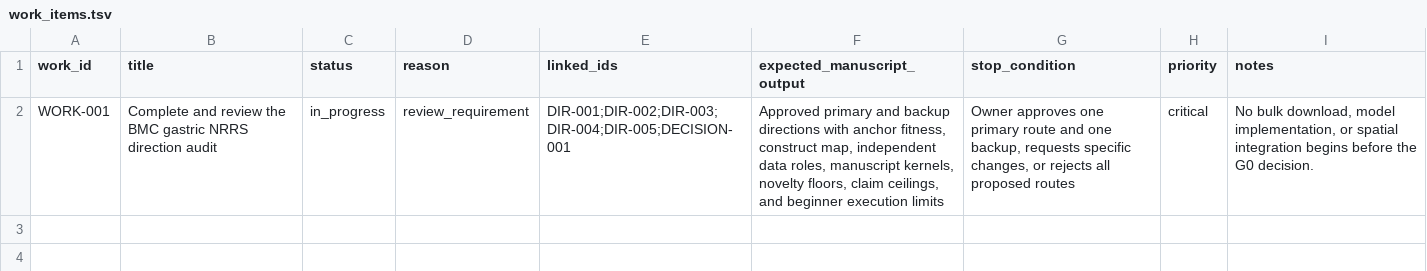
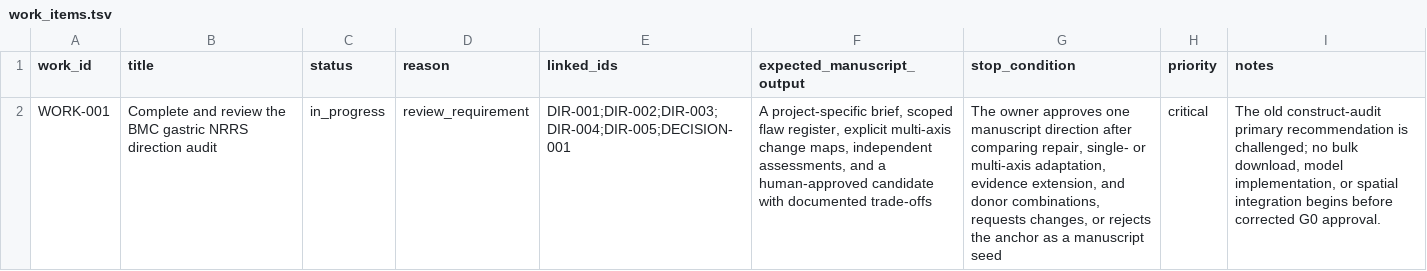
Before and after one commit to baishuai001/PaperRoute, a TSV file: workspaces/bmc-cancer-2025-gastric-nerve-model/registry/work_items.tsv, drawn as a sheet; the diff names each change by its address in the sheet, - before the commit and + after, or states it on an @@ line.

```diff
--- a/workspaces/bmc-cancer-2025-gastric-nerve-model/registry/work_items.tsv
+++ b/workspaces/bmc-cancer-2025-gastric-nerve-model/registry/work_items.tsv
-F2 (expected_manuscript_output): Approved primary and backup directions with anchor fitness, construct map, independent data roles, manuscript kernels, novelty floors, claim ceilings, and beginner execution limits
+F2 (expected_manuscript_output): A project-specific brief, scoped flaw register, explicit multi-axis change maps, independent assessments, and a human-approved candidate with documented trade-offs
-G2 (stop_condition): Owner approves one primary route and one backup, requests specific changes, or rejects all proposed routes
+G2 (stop_condition): The owner approves one manuscript direction after comparing repair, single- or multi-axis adaptation, evidence extension, and donor combinations, requests changes, or rejects the anchor as a manuscript seed
-I2 (notes): No bulk download, model implementation, or spatial integration begins before the G0 decision.
+I2 (notes): The old construct-audit primary recommendation is challenged; no bulk download, model implementation, or spatial integration begins before corrected G0 approval.
```
Also changed, not shown: workspaces/bmc-cancer-2025-gastric-nerve-model/registry/decisions.tsv, workspaces/bmc-cancer-2025-gastric-nerve-model/registry/directions.tsv, 37 other files.
